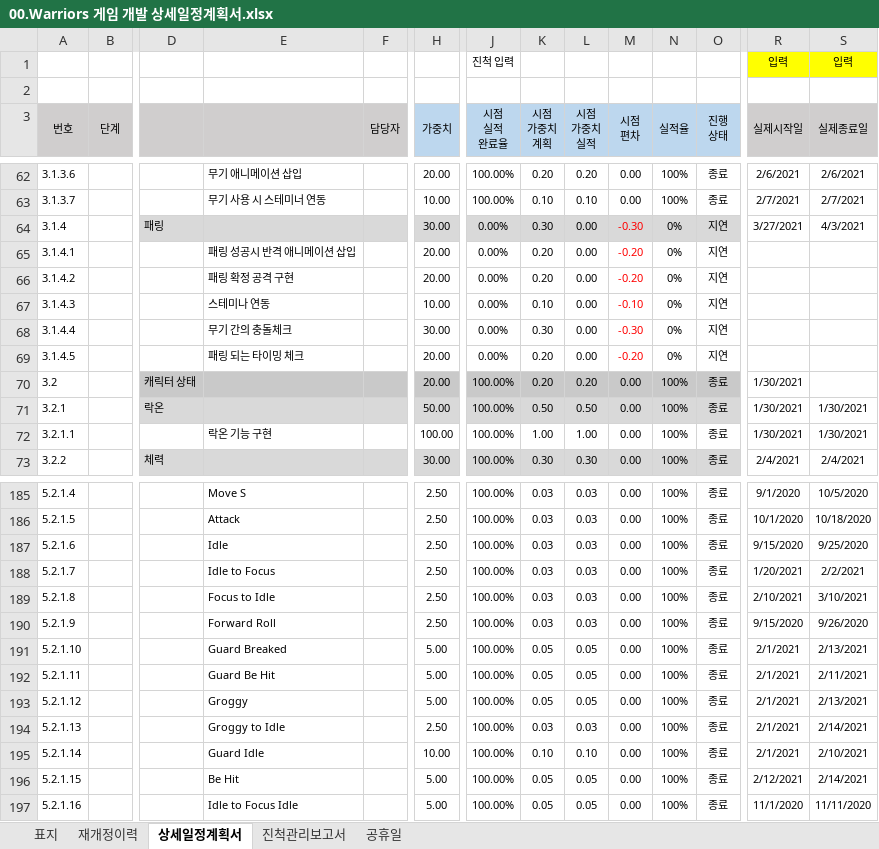
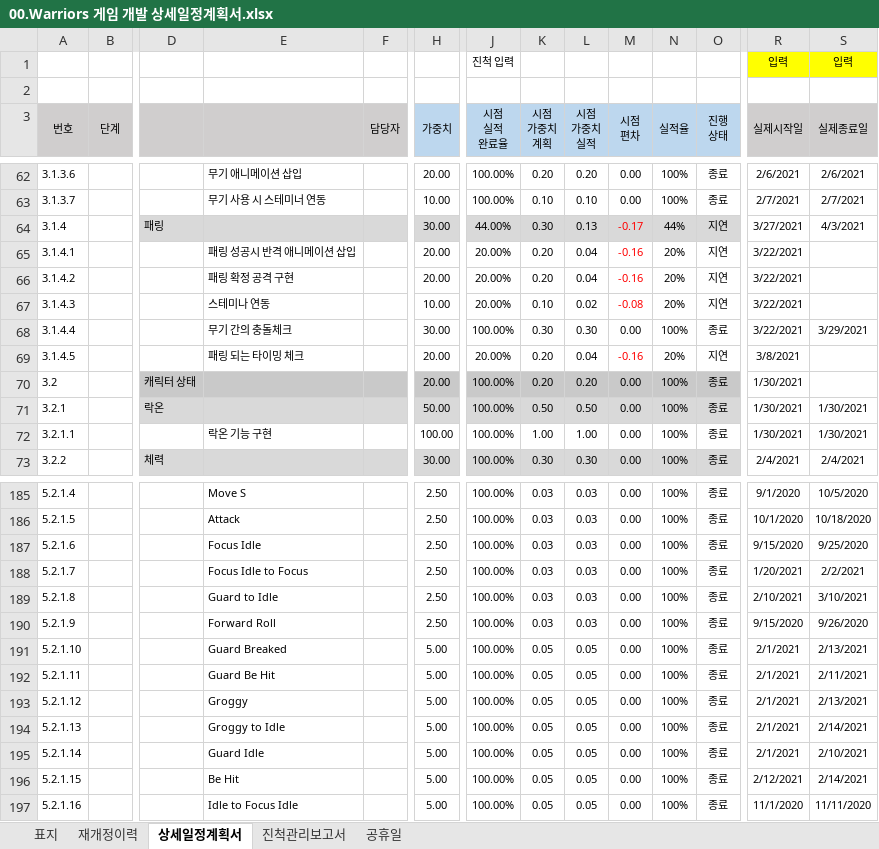
Before and after one commit to kwanGDss/Warriors, an Excel workbook: Documents/00.Warriors 게임 개발 상세일정계획서.xlsx, sheet 상세일정계획서, drawn as a sheet; only a part is shown, gaps mark what is left out; values as stored, in another font and other column widths than the file's, no borders; charts and pictures and conditional formats not drawn; the diff covers the shown part only; the diff names each change by its address in the sheet, - before the commit and + after, or states it on an @@ line.

```diff
--- a/Documents/00.Warriors 게임 개발 상세일정계획서.xlsx (sheet 상세일정계획서)
+++ b/Documents/00.Warriors 게임 개발 상세일정계획서.xlsx (sheet 상세일정계획서)
-J64 (시점 실적 완료율): 0.00%
+J64 (시점 실적 완료율): 44.00%
-L64 (시점 가중치 실적): 0.00
+L64 (시점 가중치 실적): 0.13
-M64 (시점 편차): -0.30
+M64 (시점 편차): -0.17
-N64 (실적율): 0%
+N64 (실적율): 44%
-J65:J67 (시점 실적 완료율): 0.00%
+J65:J67 (시점 실적 완료율): 20.00%
-L65:L66 (시점 가중치 실적): 0.00
+L65:L66 (시점 가중치 실적): 0.04
-M65:M66 (시점 편차): -0.20
+M65:M66 (시점 편차): -0.16
-N65:N67 (실적율): 0%
+N65:N67 (실적율): 20%
-R65:R68 (실제시작일): (empty)
+R65:R68 (실제시작일): 3/22/2021
-L67 (시점 가중치 실적): 0.00
+L67 (시점 가중치 실적): 0.02
-M67 (시점 편차): -0.10
+M67 (시점 편차): -0.08
-J68 (시점 실적 완료율): 0.00%
+J68 (시점 실적 완료율): 100.00%
-L68 (시점 가중치 실적): 0.00
+L68 (시점 가중치 실적): 0.30
-M68 (시점 편차): -0.30
+M68 (시점 편차): 0.00
-M68 text colour: #FF0000
+M68 text colour: black
-N68 (실적율): 0%
+N68 (실적율): 100%
-O68 (진행 상태): 지연
+O68 (진행 상태): 종료
-S68 (실제종료일): (empty)
+S68 (실제종료일): 3/29/2021
-J69 (시점 실적 완료율): 0.00%
+J69 (시점 실적 완료율): 20.00%
-L69 (시점 가중치 실적): 0.00
+L69 (시점 가중치 실적): 0.04
-M69 (시점 편차): -0.20
+M69 (시점 편차): -0.16
-N69 (실적율): 0%
+N69 (실적율): 20%
-R69 (실제시작일): (empty)
+R69 (실제시작일): 3/8/2021
-E187: Idle
+E187: Focus Idle
-E188: Idle to Focus
+E188: Focus Idle to Focus
-E189: Focus to Idle
+E189: Guard to Idle
-H194 (가중치): 2.50
+H194 (가중치): 5.00
-K194 (시점 가중치 계획): 0.03
+K194 (시점 가중치 계획): 0.05
-L194 (시점 가중치 실적): 0.03
+L194 (시점 가중치 실적): 0.05
-H195 (가중치): 10.00
+H195 (가중치): 5.00
-K195 (시점 가중치 계획): 0.10
+K195 (시점 가중치 계획): 0.05
-L195 (시점 가중치 실적): 0.10
+L195 (시점 가중치 실적): 0.05
```
Also changed, not shown: 3 added rows, 1 removed row, 177 edited cells and row numbers in column A elsewhere in this sheet, sheet 진척관리보고서, formulas that keep their value, charts or pictures, 1 other file.
